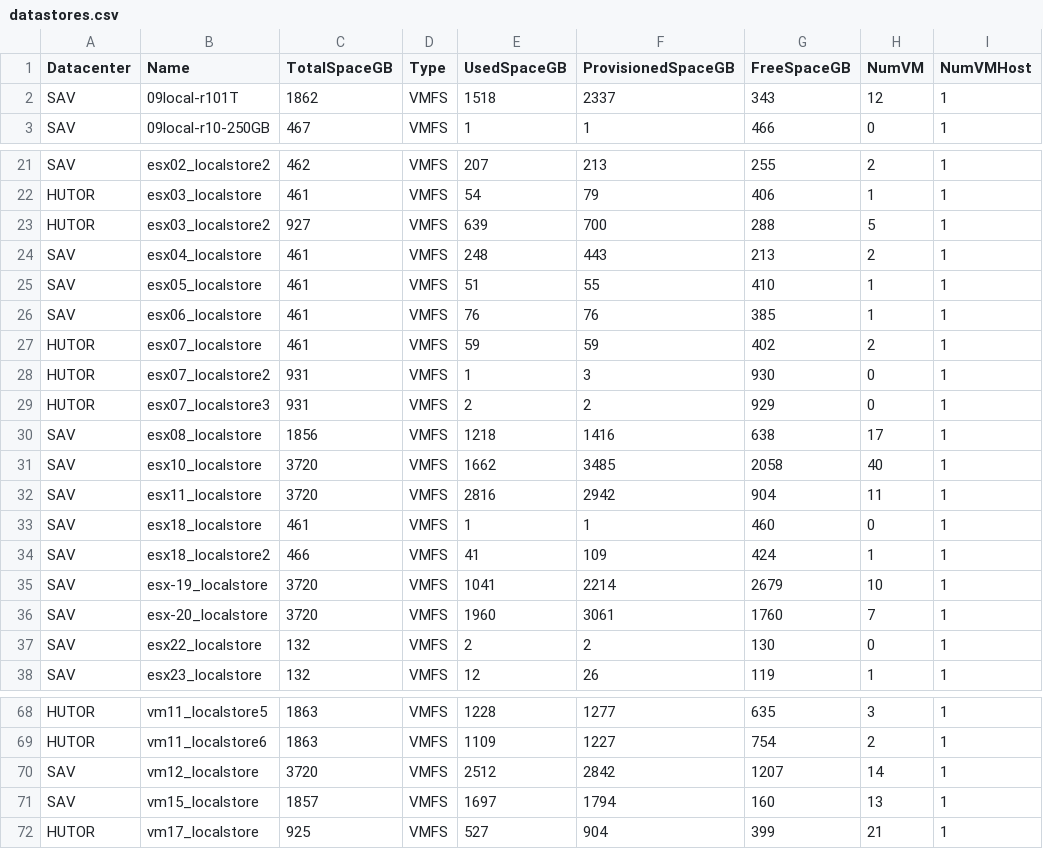
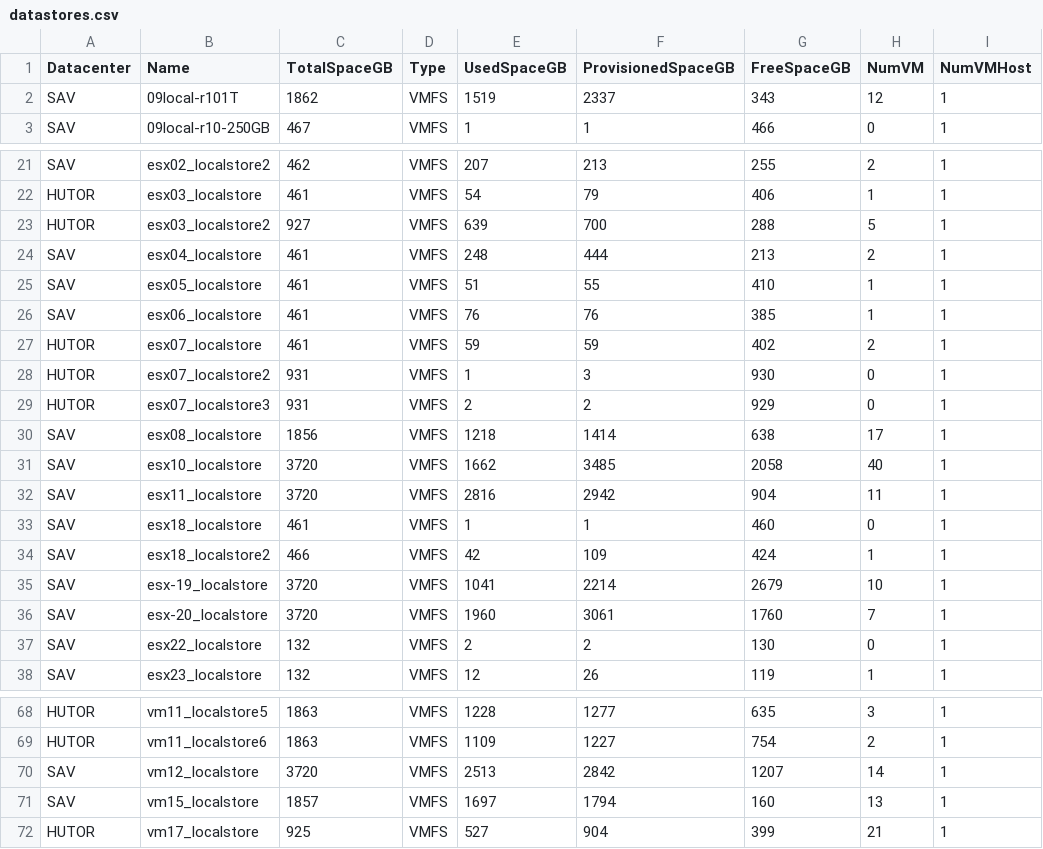
Before and after one commit to akrush24/vmware-stats, a CSV file: datastores.csv, drawn as a sheet; only a part is shown, gaps mark what is left out; the diff covers the shown part only.

```diff
--- a/datastores.csv
+++ b/datastores.csv
@@ -1,3 +1,3 @@
 "Datacenter","Name","TotalSpaceGB","Type","UsedSpaceGB","ProvisionedSpaceGB","FreeSpaceGB","NumVM","NumVMHost"
-"SAV","09local-r101T","1862","VMFS","1518","2337","343","12","1"
+"SAV","09local-r101T","1862","VMFS","1519","2337","343","12","1"
 "SAV","09local-r10-250GB","467","VMFS","1","1","466","0","1"
@@ -23,3 +23,3 @@
 "HUTOR","esx03_localstore2","927","VMFS","639","700","288","5","1"
-"SAV","esx04_localstore","461","VMFS","248","443","213","2","1"
+"SAV","esx04_localstore","461","VMFS","248","444","213","2","1"
 "SAV","esx05_localstore","461","VMFS","51","55","410","1","1"
@@ -29,3 +29,3 @@
 "HUTOR","esx07_localstore3","931","VMFS","2","2","929","0","1"
-"SAV","esx08_localstore","1856","VMFS","1218","1416","638","17","1"
+"SAV","esx08_localstore","1856","VMFS","1218","1414","638","17","1"
 "SAV","esx10_localstore","3720","VMFS","1662","3485","2058","40","1"
@@ -33,3 +33,3 @@
 "SAV","esx18_localstore","461","VMFS","1","1","460","0","1"
-"SAV","esx18_localstore2","466","VMFS","41","109","424","1","1"
+"SAV","esx18_localstore2","466","VMFS","42","109","424","1","1"
 "SAV","esx-19_localstore","3720","VMFS","1041","2214","2679","10","1"
@@ -69,3 +69,3 @@
 "HUTOR","vm11_localstore6","1863","VMFS","1109","1227","754","2","1"
-"SAV","vm12_localstore","3720","VMFS","2512","2842","1207","14","1"
+"SAV","vm12_localstore","3720","VMFS","2513","2842","1207","14","1"
 "SAV","vm15_localstore","1857","VMFS","1697","1794","160","13","1"
```
Also changed, not shown: 30 edited cells elsewhere in this file.
